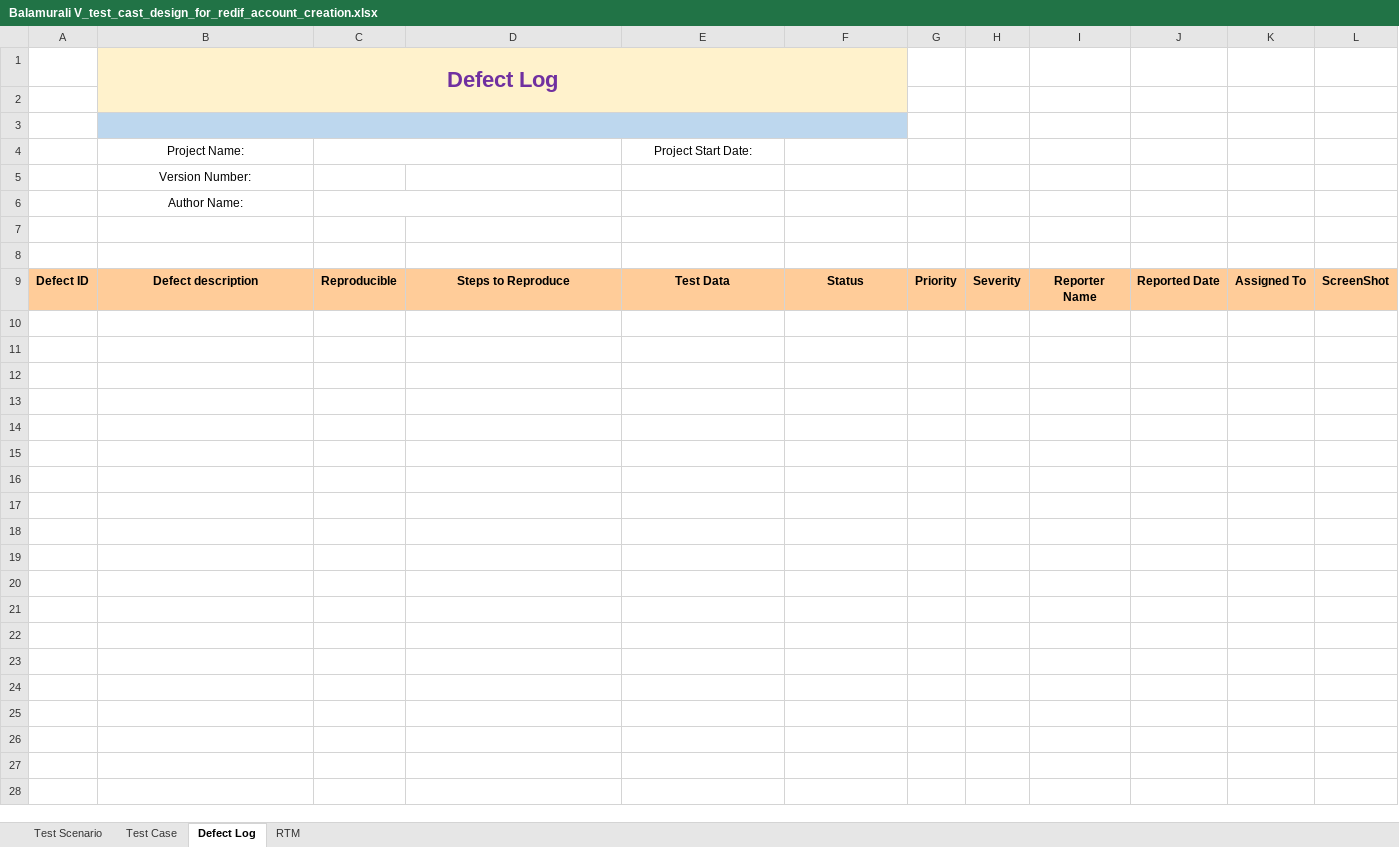
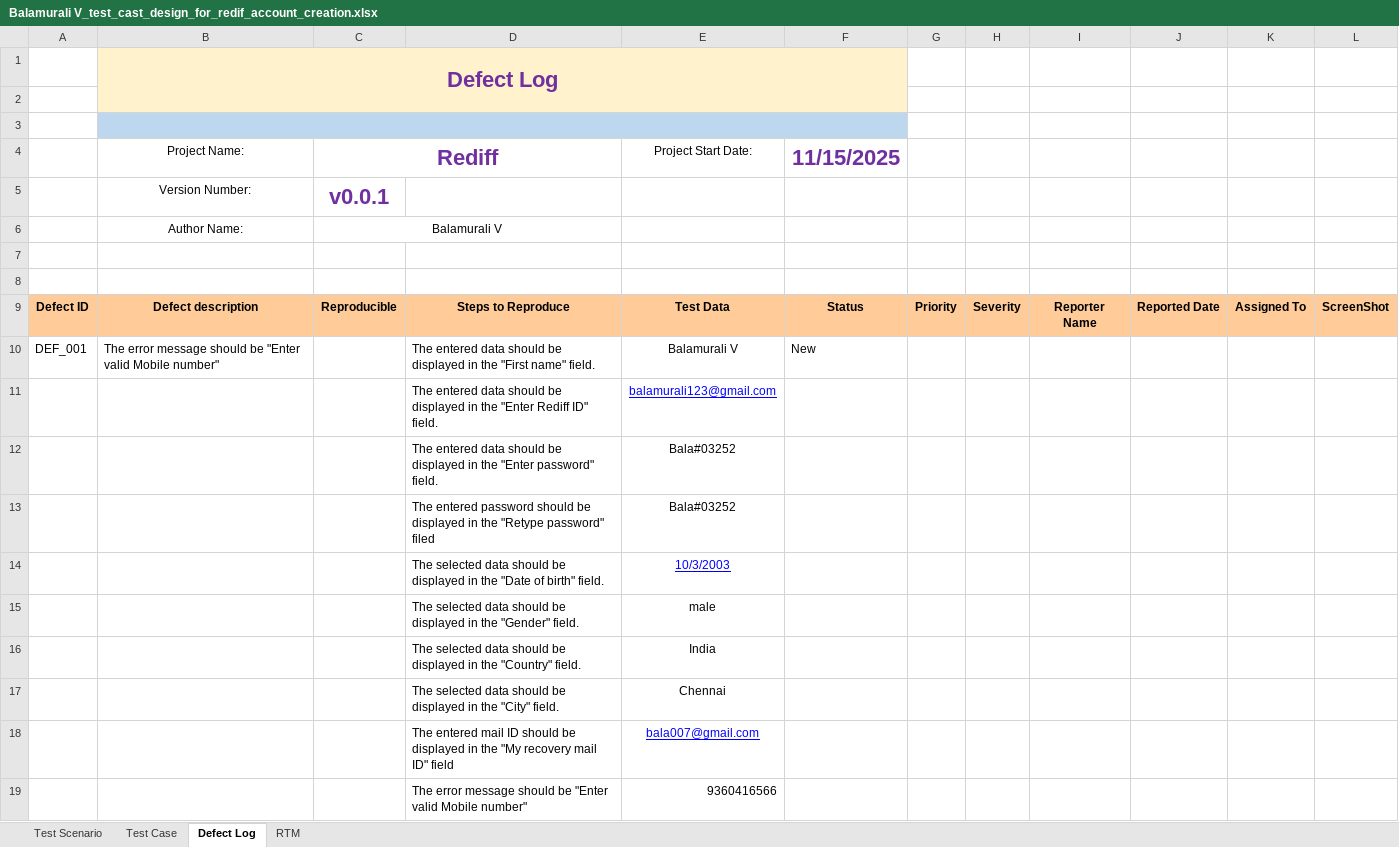
Before and after one commit to Balamurali03252/Training_Assignments, an Excel workbook: Balamurali V_test_cast_design_for_redif_account_creation.xlsx, sheet Defect Log, drawn as a sheet; values as stored, in another font and other column widths than the file's, no borders; the diff names each change by its address in the sheet, - before the commit and + after, or states it on an @@ line.

```diff
--- a/Balamurali V_test_cast_design_for_redif_account_creation.xlsx (sheet Defect Log)
+++ b/Balamurali V_test_cast_design_for_redif_account_creation.xlsx (sheet Defect Log)
-C4: (empty)
+C4: Rediff
-F4: (empty)
+F4: 11/15/2025
-C5 (Rediff): (empty)
+C5 (Rediff): v0.0.1
-C6 (Rediff): (empty)
+C6 (Rediff): Balamurali V
+row 10: DEF_001 | The error message should be "Enter valid Mobile number" |  | The entered data should be displayed in the "First name" field. | Balamurali V | New
+row 11:  |  |  | The entered data should be displayed in the "Enter Rediff ID" field. | balamurali123@gmail.com
+row 12:  |  |  | The entered data should be displayed in the "Enter password" field. | Bala#03252
+row 13:  |  |  | The entered password should be displayed in the "Retype password" filed | Bala#03252
+row 14:  |  |  | The selected data should be displayed in the "Date of birth" field. | 10/3/2003
+row 15:  |  |  | The selected data should be displayed in the "Gender" field. | male
+row 16:  |  |  | The selected data should be displayed in the "Country" field. | India
+row 17:  |  |  | The selected data should be displayed in the "City" field. | Chennai
+row 18:  |  |  | The entered mail ID should be displayed in the "My recovery mail ID" field | bala007@gmail.com
+row 19:  |  |  | The error message should be "Enter valid Mobile number" | 9360416566
```
Also changed, not shown: sheet Test Case, sheet RTM, sheet Test Scenario, 23 other files.
